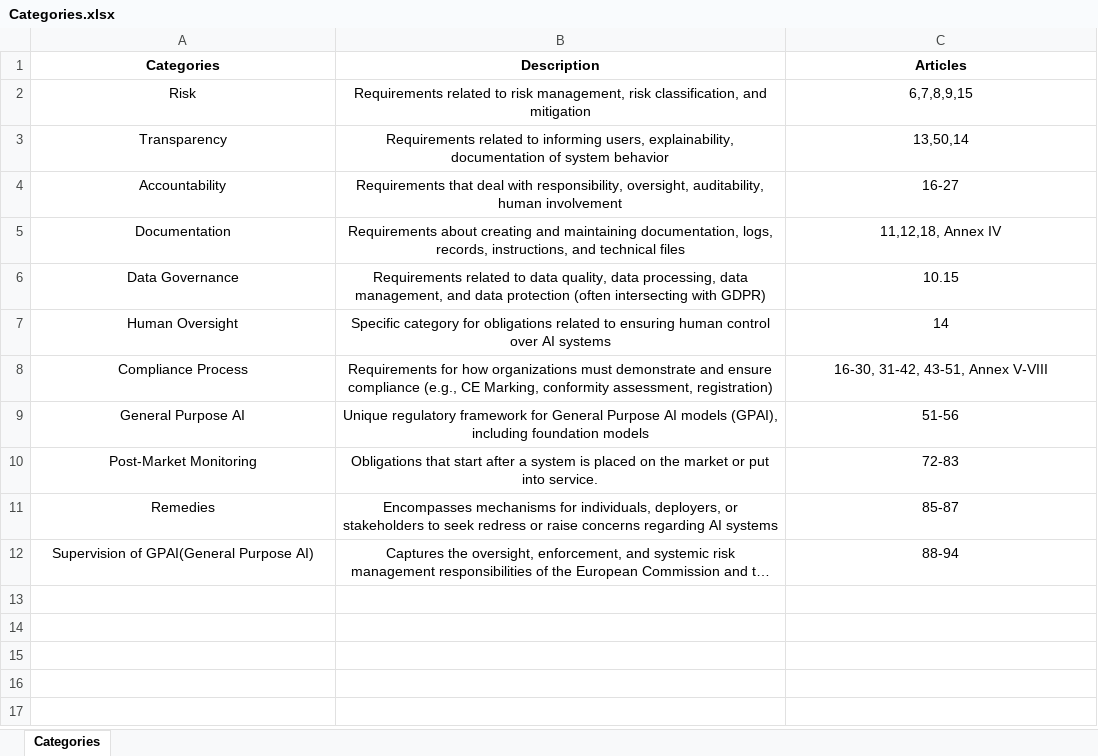
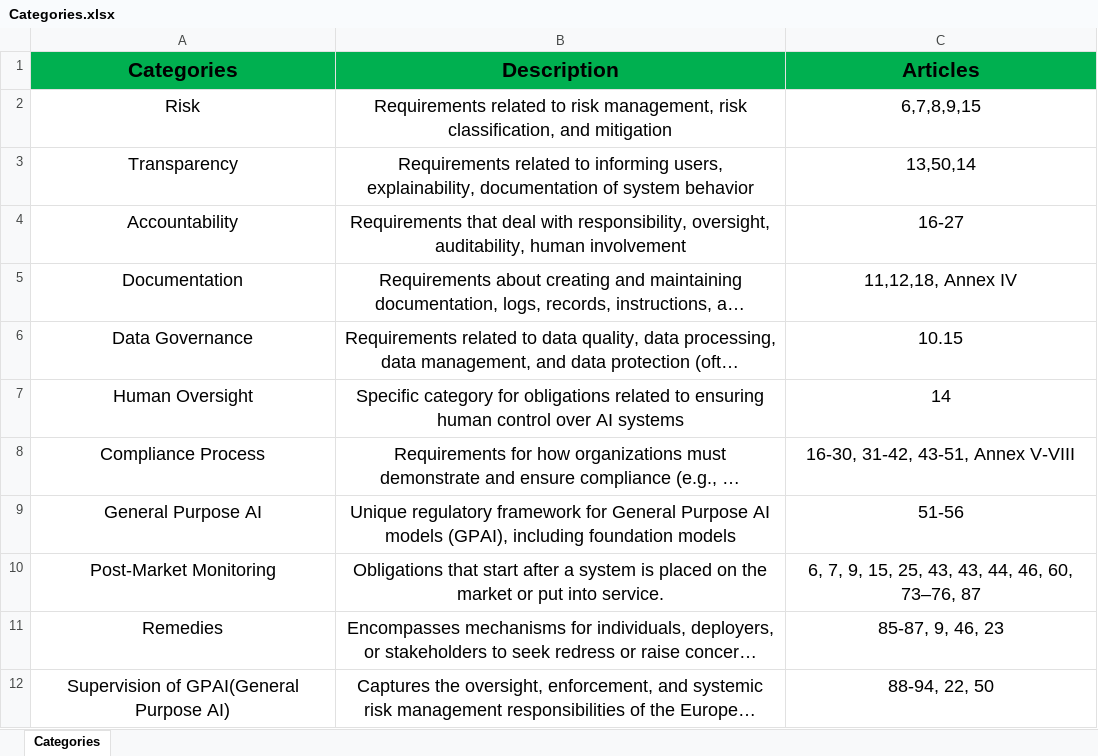
Before and after one commit to Christospsa/ai-act-ontology-compliance-framework, an Excel workbook: mapping_table/Categories.xlsx, sheet Categories, drawn as a sheet; long unchanged cells end in …; values as stored, in another font and other column widths than the file's, no borders; the diff names each change by its address in the sheet, - before the commit and + after, or states it on an @@ line.

Commit message:
Add files via upload

```diff
--- a/mapping_table/Categories.xlsx (sheet Categories)
+++ b/mapping_table/Categories.xlsx (sheet Categories)
@@ A1:C12 text size: larger @@
-A1:C1 fill: none
+A1:C1 fill: #00B050
-C10 (Articles): 72-83
+C10 (Articles): 6, 7, 9, 15, 25, 43, 43, 44, 46, 60, 73–76, 87
-C11 (Articles): 85-87
+C11 (Articles): 85-87, 9, 46, 23
-C12 (Articles): 88-94
+C12 (Articles): 88-94, 22, 50
```
